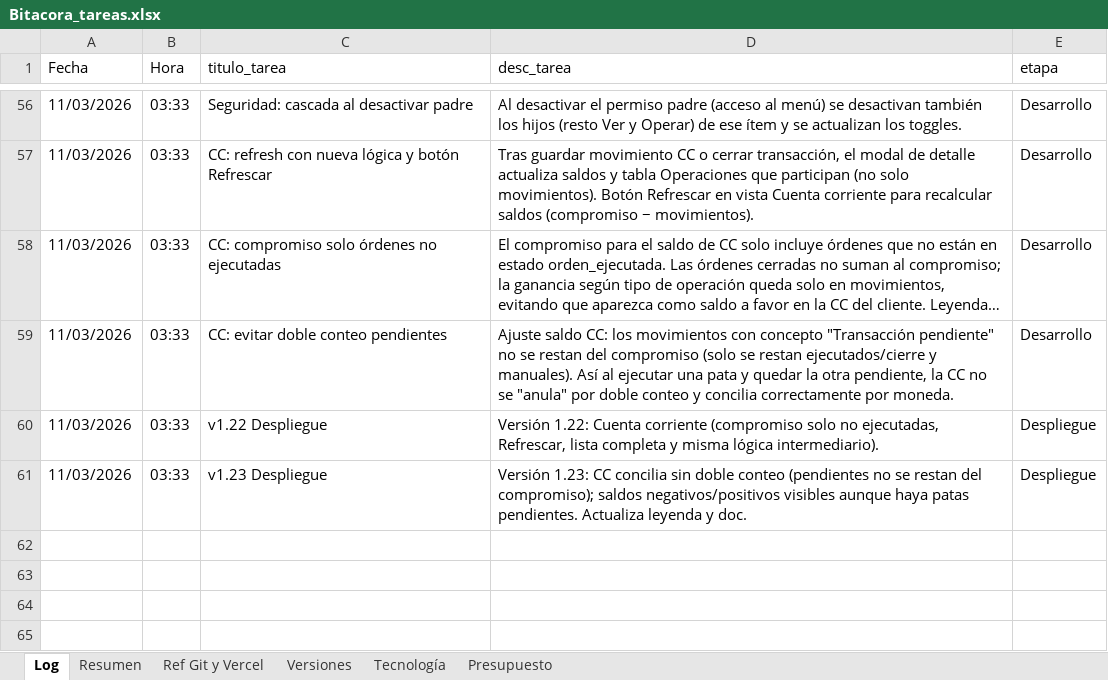
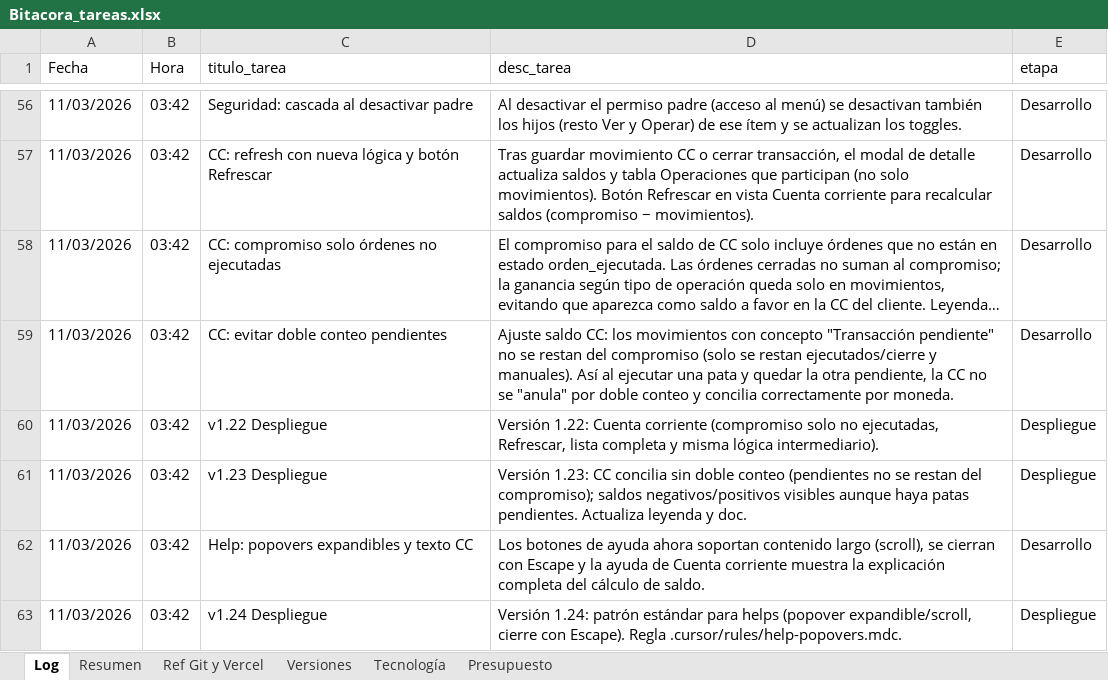
Before and after one commit to lucasbustosmartin-coder/pandy, an Excel workbook: Bitacora_tareas.xlsx, sheet Log, drawn as a sheet; only a part is shown, gaps mark what is left out; long unchanged cells end in …; values as stored, in another font and other column widths than the file's, no borders; the diff covers the shown part only; the diff names each change by its address in the sheet, - before the commit and + after, or states it on an @@ line.

```diff
--- a/Bitacora_tareas.xlsx (sheet Log)
+++ b/Bitacora_tareas.xlsx (sheet Log)
-B56:B61 (Hora): 03:33
+B56:B61 (Hora): 03:42
+row 62: 11/03/2026 | 03:42 | Help: popovers expandibles y texto CC | Los botones de ayuda ahora soportan contenido largo (scroll), se cierran con Escape y la ayuda de Cuenta corriente muestra la explicación completa del cálculo de saldo. | Desarrollo
+row 63: 11/03/2026 | 03:42 | v1.24 Despliegue | Versión 1.24: patrón estándar para helps (popover expandible/scroll, cierre con Escape). Regla .cursor/rules/help-popovers.mdc. | Despliegue
```
Also changed, not shown: 54 edited cells elsewhere in this sheet, sheet Versiones, 4 other files.
